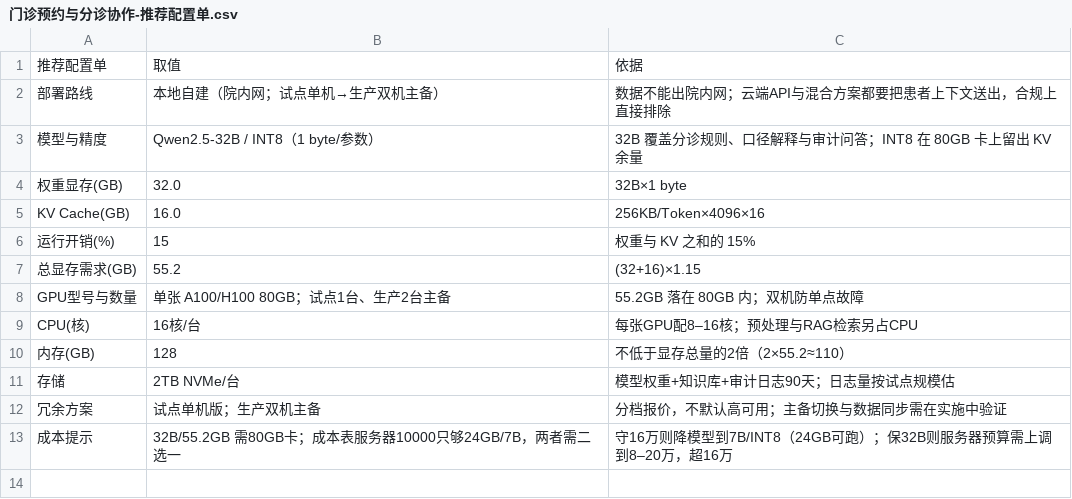
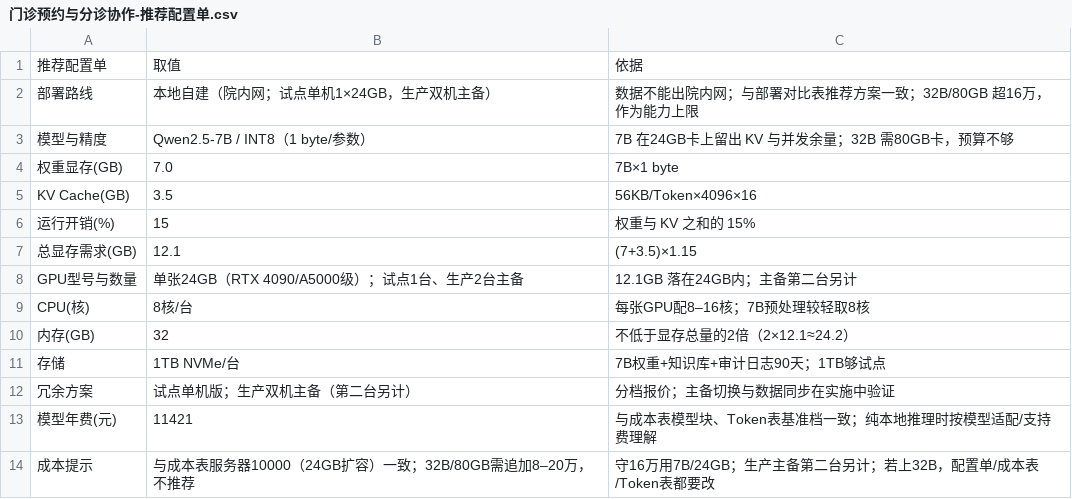
Before and after one commit to Hunshow/docs, a CSV file: 门诊预约与分诊协作-推荐配置单.csv, drawn as a sheet.

Commit message:
docs: 推荐配置单改为7B/24GB，对齐成本表服务器与16万预算

```diff
--- a/门诊预约与分诊协作-推荐配置单.csv
+++ b/门诊预约与分诊协作-推荐配置单.csv
@@ -1,13 +1,14 @@
 推荐配置单,取值,依据
-部署路线,本地自建（院内网；试点单机→生产双机主备）,数据不能出院内网；云端API与混合方案都要把患者上下文送出，合规上直接排除
-模型与精度,Qwen2.5-32B / INT8（1 byte/参数）,32B 覆盖分诊规则、口径解释与审计问答；INT8 在 80GB 卡上留出 KV 余量
-权重显存(GB),32.0,32B×1 byte
-KV Cache(GB),16.0,256KB/Token×4096×16
+部署路线,本地自建（院内网；试点单机1×24GB，生产双机主备）,数据不能出院内网；与部署对比表推荐方案一致；32B/80GB 超16万，作为能力上限
+模型与精度,Qwen2.5-7B / INT8（1 byte/参数）,7B 在24GB卡上留出 KV 与并发余量；32B 需80GB卡，预算不够
+权重显存(GB),7.0,7B×1 byte
+KV Cache(GB),3.5,56KB/Token×4096×16
 运行开销(%),15,权重与 KV 之和的 15%
-总显存需求(GB),55.2,(32+16)×1.15
-GPU型号与数量,单张 A100/H100 80GB；试点1台、生产2台主备,55.2GB 落在 80GB 内；双机防单点故障
-CPU(核),16核/台,每张GPU配8–16核；预处理与RAG检索另占CPU
-内存(GB),128,不低于显存总量的2倍（2×55.2≈110）
-存储,2TB NVMe/台,模型权重+知识库+审计日志90天；日志量按试点规模估
-冗余方案,试点单机版；生产双机主备,分档报价，不默认高可用；主备切换与数据同步需在实施中验证
-成本提示,32B/55.2GB 需80GB卡；成本表服务器10000只够24GB/7B，两者需二选一,守16万则降模型到7B/INT8（24GB可跑）；保32B则服务器预算需上调到8–20万，超16万
+总显存需求(GB),12.1,(7+3.5)×1.15
+GPU型号与数量,单张24GB（RTX 4090/A5000级）；试点1台、生产2台主备,12.1GB 落在24GB内；主备第二台另计
+CPU(核),8核/台,每张GPU配8–16核；7B预处理较轻取8核
+内存(GB),32,不低于显存总量的2倍（2×12.1≈24.2）
+存储,1TB NVMe/台,7B权重+知识库+审计日志90天；1TB够试点
+冗余方案,试点单机版；生产双机主备（第二台另计）,分档报价；主备切换与数据同步在实施中验证
+模型年费(元),11421,与成本表模型块、Token表基准档一致；纯本地推理时按模型适配/支持费理解
+成本提示,与成本表服务器10000（24GB扩容）一致；32B/80GB需追加8–20万，不推荐,守16万用7B/24GB；生产主备第二台另计；若上32B，配置单/成本表/Token表都要改
```
